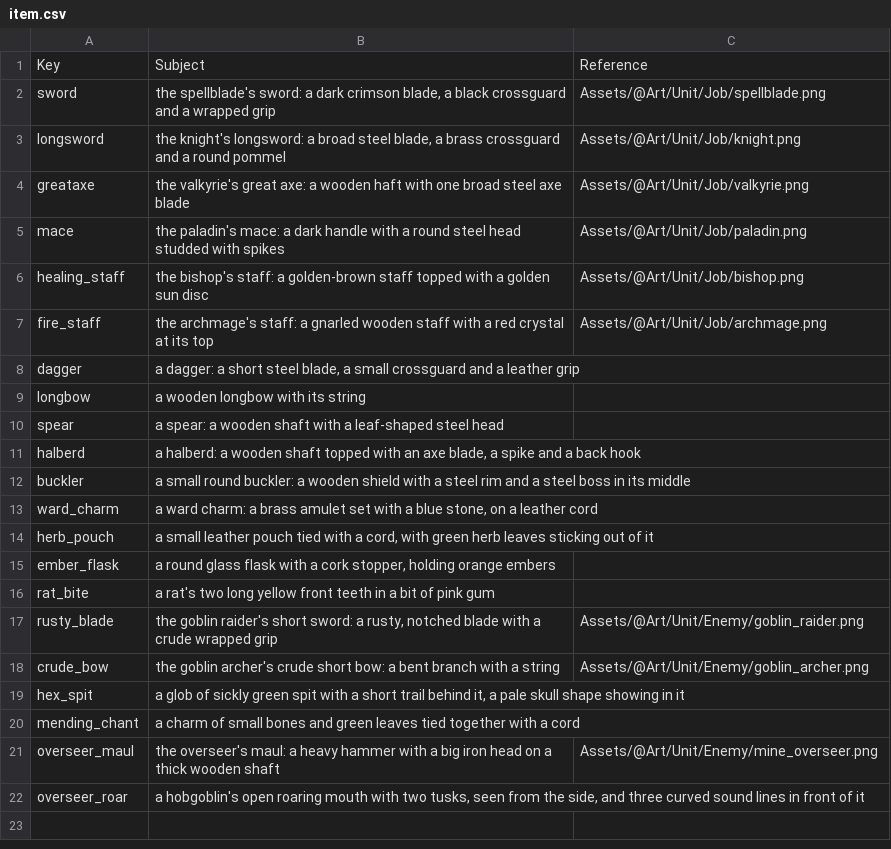
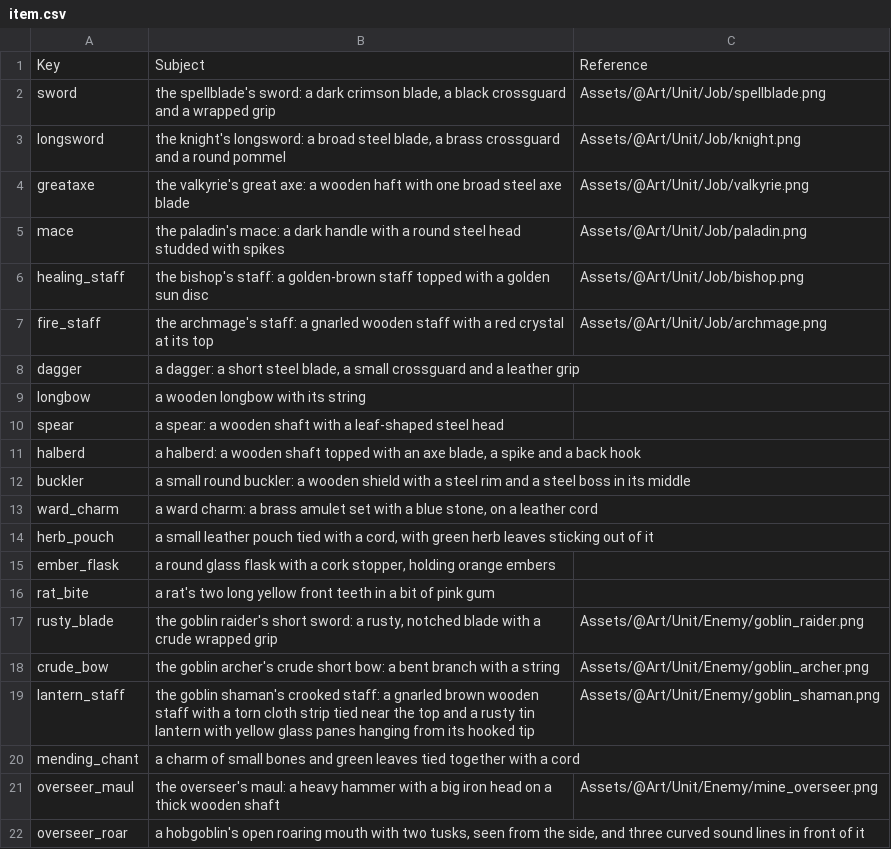
Before and after one commit to merustudy/F1, a CSV file: ArtPipeline/Rosters/item.csv, drawn as a sheet; removed rows and columns are numbered as before the commit, all else as after; the diff names each change by its address in the sheet, - before the commit and + after, or states it on an @@ line.

```diff
--- a/ArtPipeline/Rosters/item.csv
+++ b/ArtPipeline/Rosters/item.csv
-row 19: hex_spit | a glob of sickly green spit with a short trail behind it, a pale skull shape showing in it
+row 19: lantern_staff | the goblin shaman's crooked staff: a gnarled brown wooden staff with a torn cloth strip tied near the top and a rusty tin lantern with yellow glass panes hanging from its hooked tip | Assets/@Art/Unit/Enemy/goblin_shaman.png
```
Also changed, not shown: ArtPipeline/Archive/calls.csv, ArtPipeline/Rosters/enemy.csv, 39 other files.
